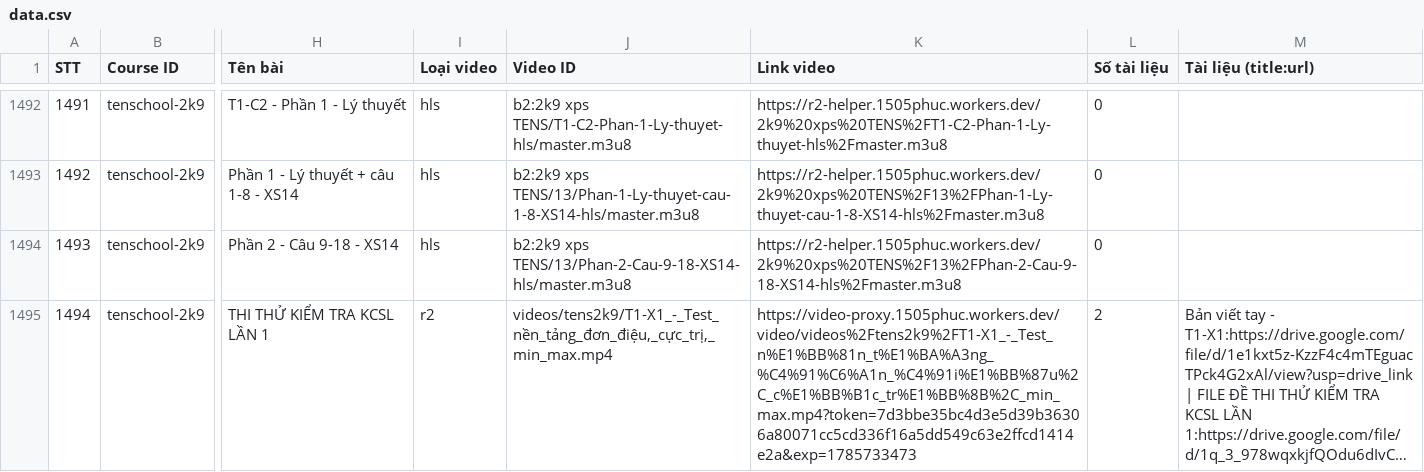
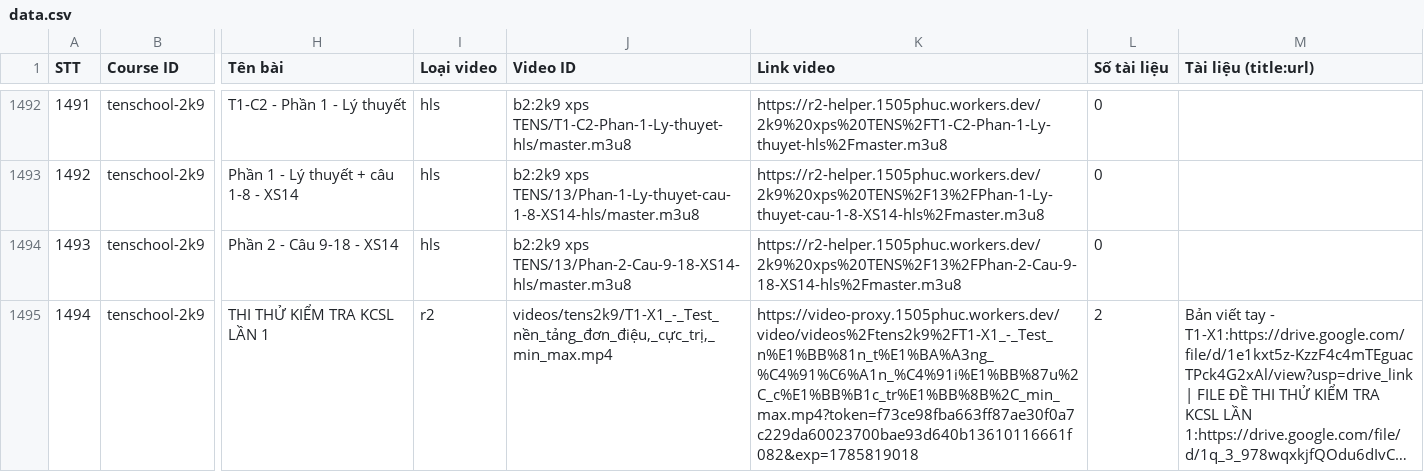
Before and after one commit to sdmsdjs/Course-Extractor, a CSV file: data.csv, drawn as a sheet; only a part is shown, gaps mark what is left out; long unchanged cells end in …; the diff covers the shown part only; the diff names each change by its address in the sheet, - before the commit and + after, or states it on an @@ line.

```diff
--- a/data.csv
+++ b/data.csv
-K1495 (Link video): https://video-proxy.1505phuc.workers.dev/video/videos%2Ftens2k9%2FT1-X1_-_Test_n%E1%BB%81n_t%E1%BA%A3ng_%C4%91%C6%A1n_%C4%91i%E1%BB%87u%2C_c%E1%BB%B1c_tr%E1%BB%8B%2C_min_max.mp4?token=7d3bbe35bc4d3e5d39b36306a80071cc5cd336f16a5dd549c63e2ffcd1414e2a&exp=1785733473
+K1495 (Link video): https://video-proxy.1505phuc.workers.dev/video/videos%2Ftens2k9%2FT1-X1_-_Test_n%E1%BB%81n_t%E1%BA%A3ng_%C4%91%C6%A1n_%C4%91i%E1%BB%87u%2C_c%E1%BB%B1c_tr%E1%BB%8B%2C_min_max.mp4?token=f73ce98fba663ff87ae30f0a7c229da60023700bae93d640b13610116661f082&exp=1785819018
```
Also changed, not shown: 42 edited cells elsewhere in this file.
